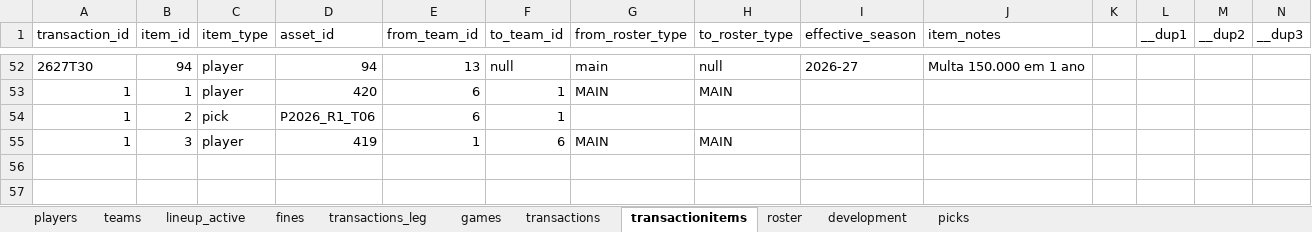
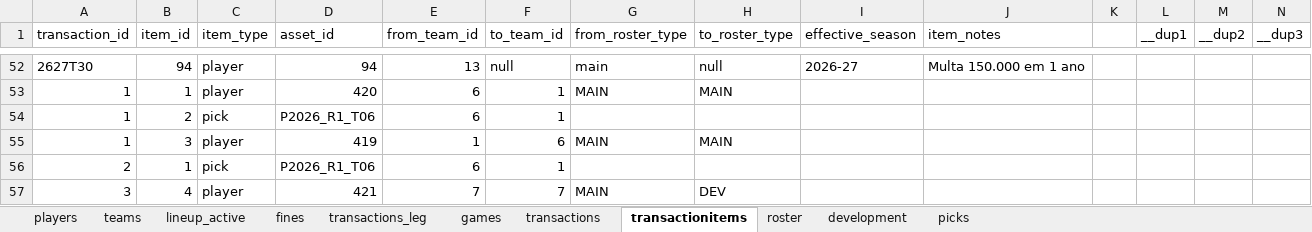
Before and after one commit to filipebrito23/Fantasy-unificado, an Excel workbook: roster.xlsx, sheet transactionitems, drawn as a sheet; only a part is shown, gaps mark what is left out; values as stored, in another font and other column widths than the file's, no borders; the diff names each change by its address in the sheet, - before the commit and + after, or states it on an @@ line.

```diff
--- a/roster.xlsx (sheet transactionitems)
+++ b/roster.xlsx (sheet transactionitems)
+row 56: 2 | 1 | pick | P2026_R1_T06 | 6 | 1
+row 57: 3 | 4 | player | 421 | 7 | 7 | MAIN | DEV
```
Also changed, not shown: sheet roster, sheet lineup_active, sheet development, sheet games, sheet transactions, sheet picks, 1 more sheet.
